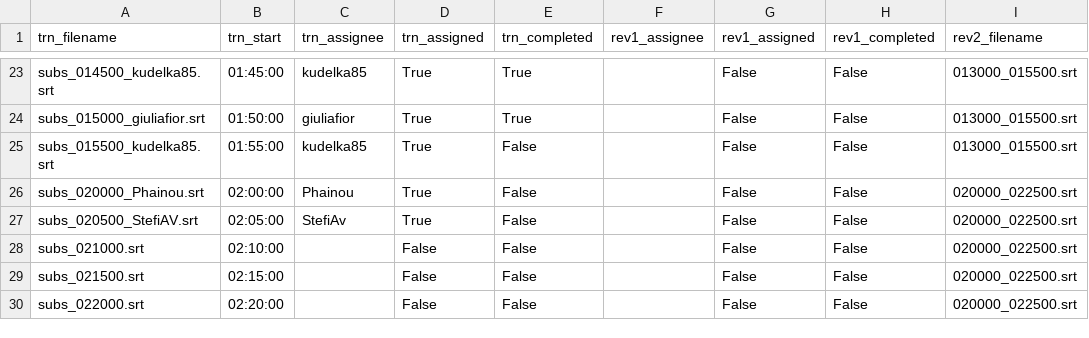
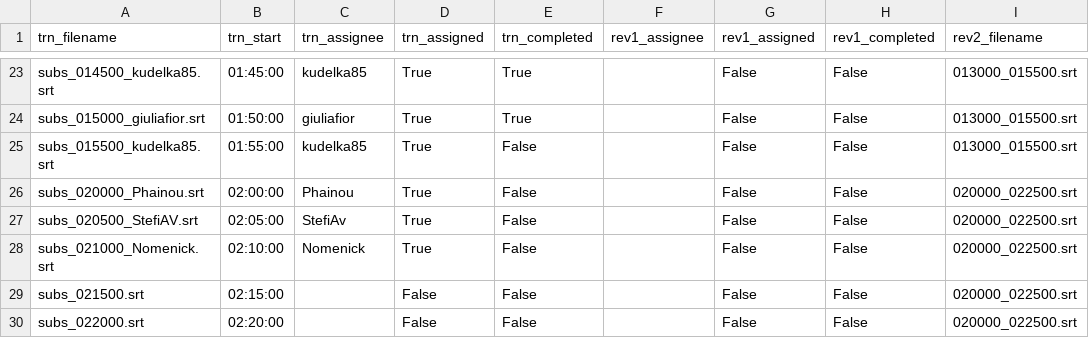
Before and after one commit to av-italia/subs, a CSV file: subs/arav/zz_avanzamento.csv, drawn as a sheet; only a part is shown, gaps mark what is left out; the diff names each change by its address in the sheet, - before the commit and + after, or states it on an @@ line.

```diff
--- a/subs/arav/zz_avanzamento.csv
+++ b/subs/arav/zz_avanzamento.csv
-A28 (trn_filename): subs_021000.srt
+A28 (trn_filename): subs_021000_Nomenick.srt
-C28 (trn_assignee): (empty)
+C28 (trn_assignee): Nomenick
-D28 (trn_assigned): False
+D28 (trn_assigned): True
```
Also changed, not shown: 1 other file.
